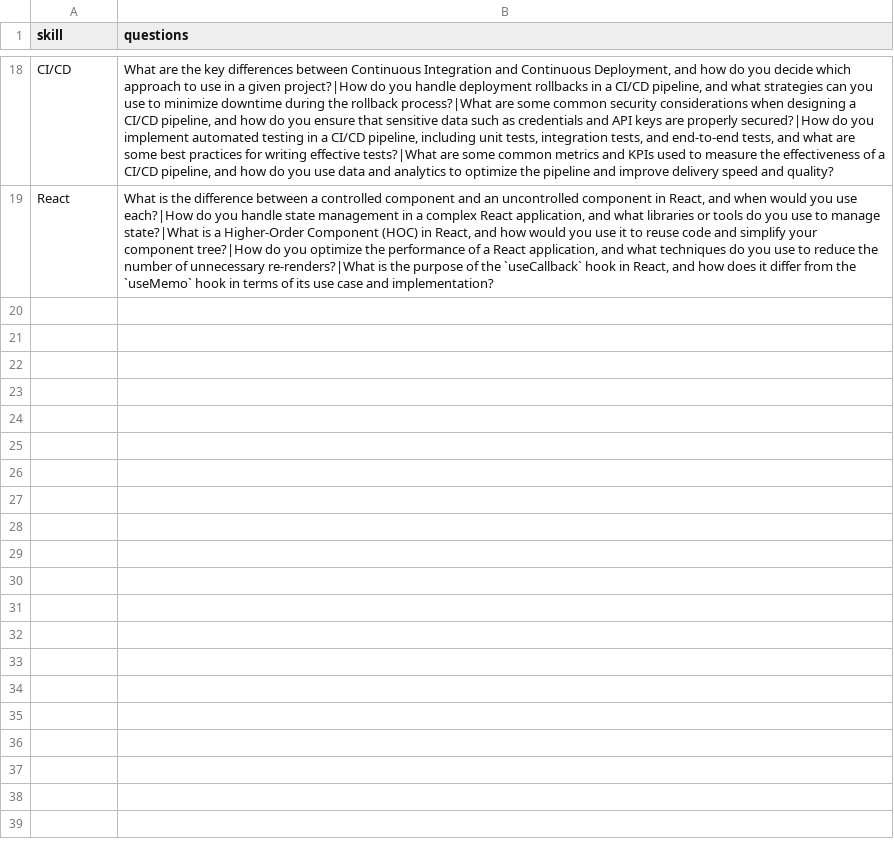
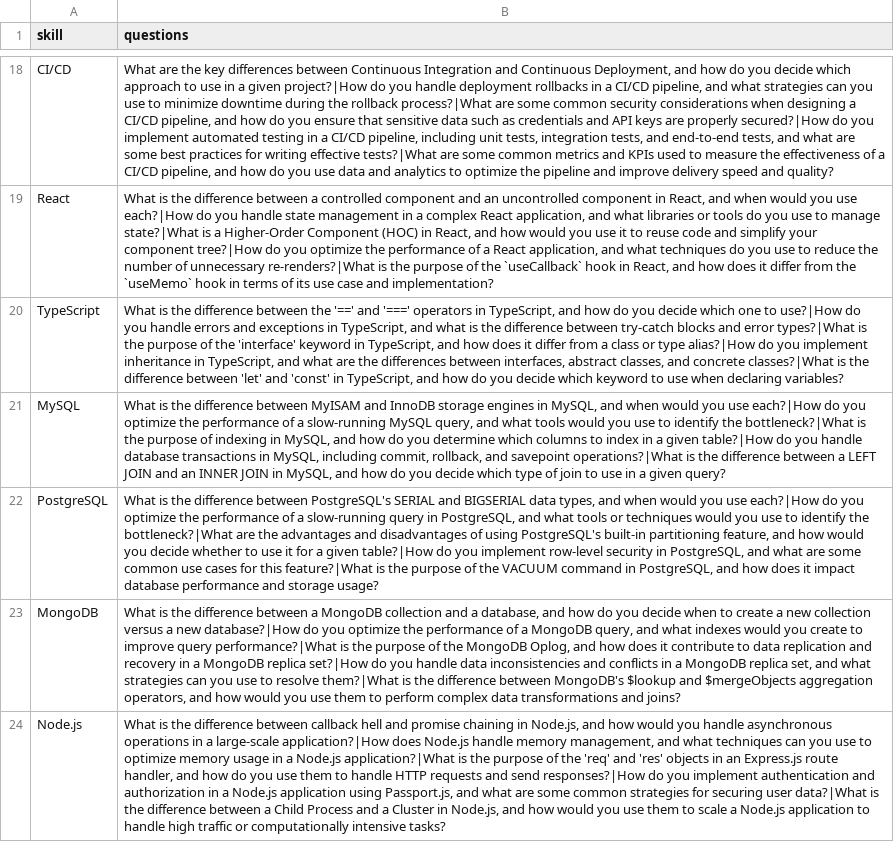
Before and after one commit to Nikhildhuria01/Interview_readiness_analyzer, a CSV file: data/generated_questions.csv, drawn as a sheet; only a part is shown, gaps mark what is left out; the diff names each change by its address in the sheet, - before the commit and + after, or states it on an @@ line.

```diff
--- a/data/generated_questions.csv
+++ b/data/generated_questions.csv
+row 20: TypeScript | What is the difference between the '==' and '===' operators in TypeScript, and how do you decide which one to use?|How do you handle errors and exceptions in TypeScript, and what is the difference between try-catch blocks and error types?|What is the purpose of the 'interface' keyword in TypeScript, and how does it differ from a class or type alias?|How do you implement inheritance in TypeScript, and what are the differences between interfaces, abstract classes, and concrete classes?|What is the difference between 'let' and 'const' in TypeScript, and how do you decide which keyword to use when declaring variables?
+row 21: MySQL | What is the difference between MyISAM and InnoDB storage engines in MySQL, and when would you use each?|How do you optimize the performance of a slow-running MySQL query, and what tools would you use to identify the bottleneck?|What is the purpose of indexing in MySQL, and how do you determine which columns to index in a given table?|How do you handle database transactions in MySQL, including commit, rollback, and savepoint operations?|What is the difference between a LEFT JOIN and an INNER JOIN in MySQL, and how do you decide which type of join to use in a given query?
+row 22: PostgreSQL | What is the difference between PostgreSQL's SERIAL and BIGSERIAL data types, and when would you use each?|How do you optimize the performance of a slow-running query in PostgreSQL, and what tools or techniques would you use to identify the bottleneck?|What are the advantages and disadvantages of using PostgreSQL's built-in partitioning feature, and how would you decide whether to use it for a given table?|How do you implement row-level security in PostgreSQL, and what are some common use cases for this feature?|What is the purpose of the VACUUM command in PostgreSQL, and how does it impact database performance and storage usage?
+row 23: MongoDB | What is the difference between a MongoDB collection and a database, and how do you decide when to create a new collection versus a new database?|How do you optimize the performance of a MongoDB query, and what indexes would you create to improve query performance?|What is the purpose of the MongoDB Oplog, and how does it contribute to data replication and recovery in a MongoDB replica set?|How do you handle data inconsistencies and conflicts in a MongoDB replica set, and what strategies can you use to resolve them?|What is the difference between MongoDB's $lookup and $mergeObjects aggregation operators, and how would you use them to perform complex data transformations and joins?
+row 24: Node.js | What is the difference between callback hell and promise chaining in Node.js, and how would you handle asynchronous operations in a large-scale application?|How does Node.js handle memory management, and what techniques can you use to optimize memory usage in a Node.js application?|What is the purpose of the 'req' and 'res' objects in an Express.js route handler, and how do you use them to handle HTTP requests and send responses?|How do you implement authentication and authorization in a Node.js application using Passport.js, and what are some common strategies for securing user data?|What is the difference between a Child Process and a Cluster in Node.js, and how would you use them to scale a Node.js application to handle high traffic or computationally intensive tasks?
```
Also changed, not shown: 12 other files.
